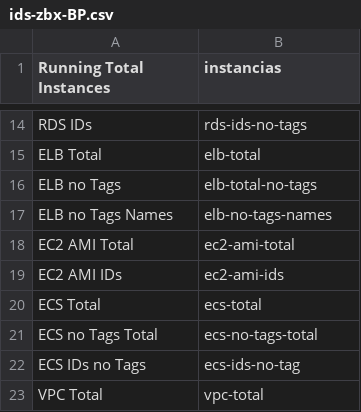
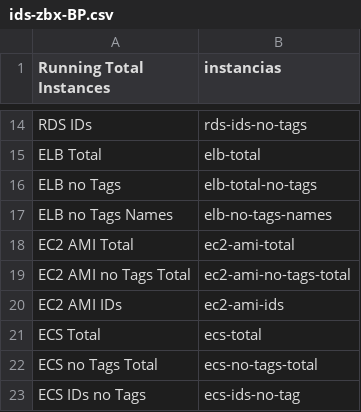
Before and after one commit to ligeirinho-zl/bpscriptszabbix, a CSV file: ids-zbx-BP.csv, drawn as a sheet; only a part is shown, gaps mark what is left out; the shorter side is filled out with more unchanged rows.

```diff
--- a/ids-zbx-BP.csv
+++ b/ids-zbx-BP.csv
@@ -18,2 +18,3 @@ ELB no Tags Names,elb-no-tags-names
 EC2 AMI Total,ec2-ami-total
+EC2 AMI no Tags Total,ec2-ami-no-tags-total
 EC2 AMI IDs,ec2-ami-ids
```
Also changed, not shown: 8 other files.
